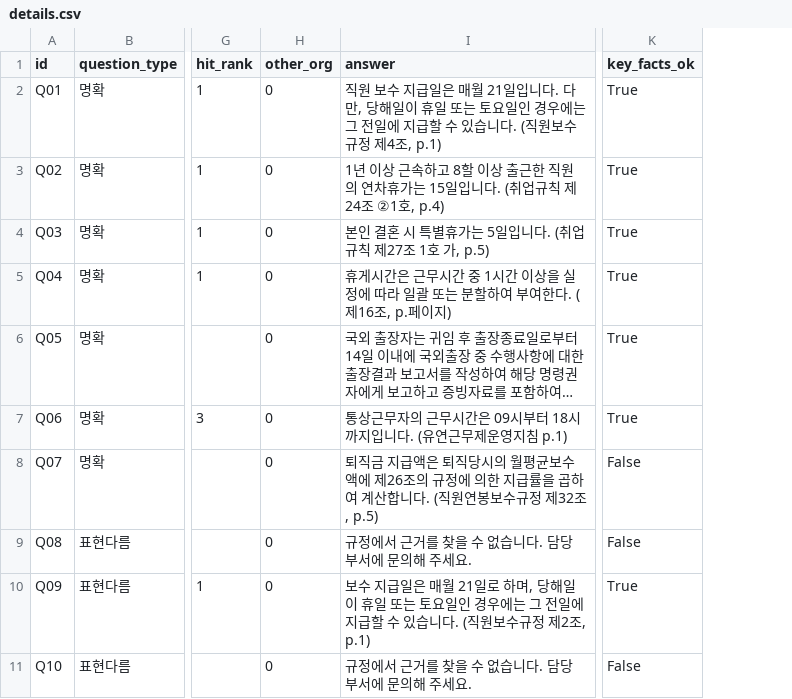
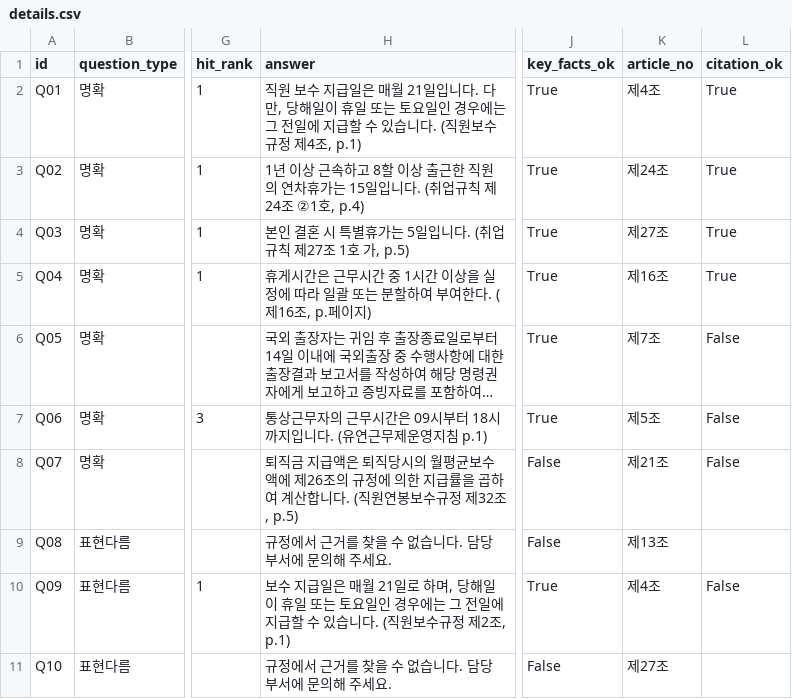
Before and after one commit to kdhqwe1030/intraQA, a CSV file: results/hybrid/details.csv, drawn as a sheet; only a part is shown, gaps mark what is left out; long unchanged cells end in …; removed rows and columns are numbered as before the commit, all else as after; the diff names each change by its address in the sheet, - before the commit and + after, or states it on an @@ line.

Commit message:
result: structured 테스트 결과 및 다른 문서 혼합 결과 제거

```diff
--- a/results/hybrid/details.csv
+++ b/results/hybrid/details.csv
-column H (other_org), rows 2-11: all 0
+column K (article_no), rows 2-11: 제4조 | 제24조 | 제27조 | 제16조 | 제7조 | 제5조 | 제21조 | 제13조 | 제4조 | 제27조
+column L (citation_ok), rows 2-10: True | True | True | True | False | False | False |  | False
```
Also changed, not shown: 11 other files.
